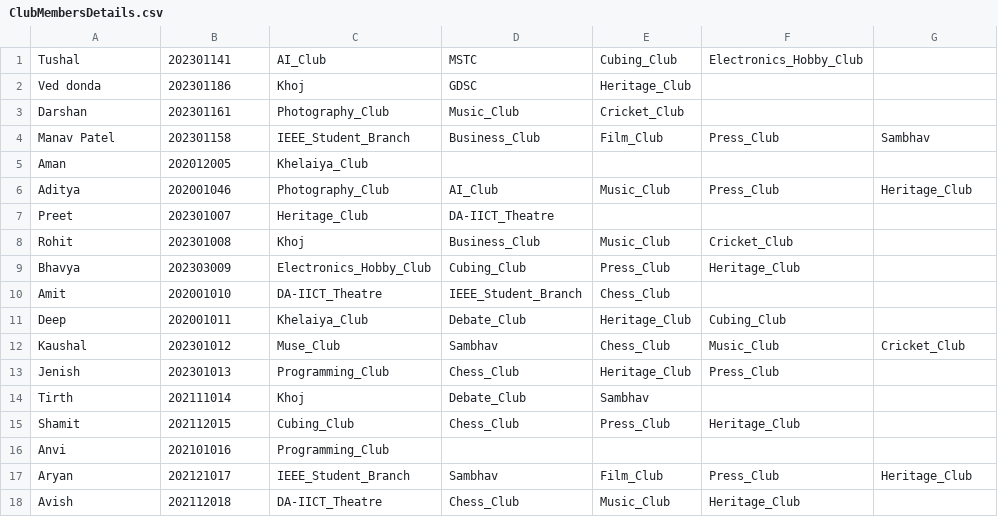
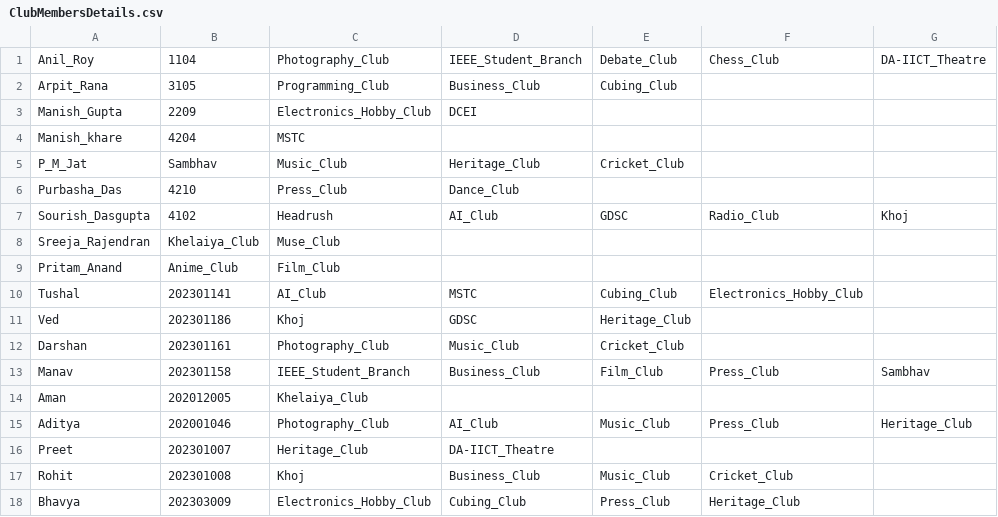
Before and after one commit to ManavPatel86/DATA-STRUCTURES, a CSV file: ClubMembersDetails.csv, drawn as a sheet; only a part is shown; the shorter side is filled out with more unchanged rows.

Commit message:
Update ClubMembersDetails.csv

```diff
--- a/ClubMembersDetails.csv
+++ b/ClubMembersDetails.csv
@@ -1,5 +1,14 @@
+Anil_Roy,1104,Photography_Club,IEEE_Student_Branch,Debate_Club,Chess_Club,DA-IICT_Theatre
+Arpit_Rana,3105,Programming_Club,Business_Club,Cubing_Club,,
+Manish_Gupta,2209,Electronics_Hobby_Club,DCEI,,
+Manish_khare,4204,MSTC,,,,
+P_M_Jat,Sambhav,Music_Club,Heritage_Club,Cricket_Club,,
+Purbasha_Das,4210,Press_Club,Dance_Club,,,
+Sourish_Dasgupta,4102,Headrush,AI_Club,GDSC,Radio_Club,Khoj
+Sreeja_Rajendran,Khelaiya_Club,Muse_Club,,,
+Pritam_Anand,Anime_Club,Film_Club,,,
 Tushal,202301141,AI_Club,MSTC,Cubing_Club,Electronics_Hobby_Club,
-Ved donda,202301186,Khoj,GDSC,Heritage_Club,,
+Ved,202301186,Khoj,GDSC,Heritage_Club,,
 Darshan,202301161,Photography_Club,Music_Club,Cricket_Club,,
-Manav Patel,202301158,IEEE_Student_Branch,Business_Club,Film_Club,Press_Club,Sambhav
+Manav,202301158,IEEE_Student_Branch,Business_Club,Film_Club,Press_Club,Sambhav
 Aman,202012005,Khelaiya_Club,,,,
```
